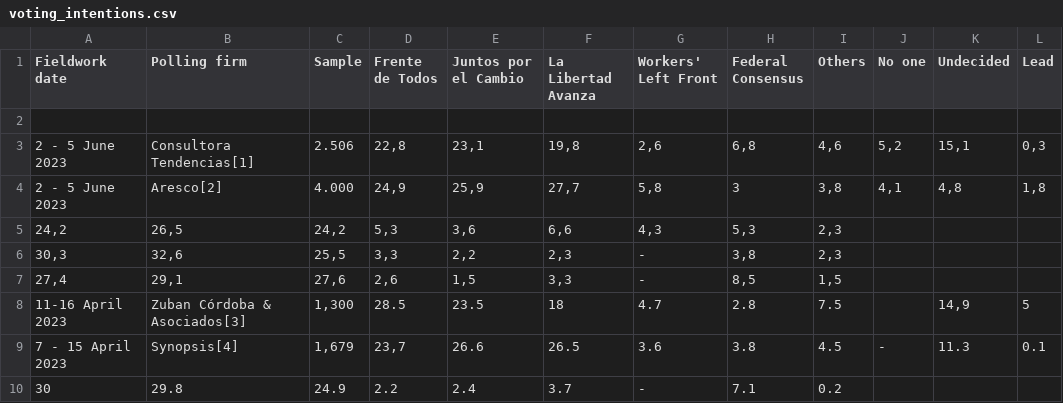
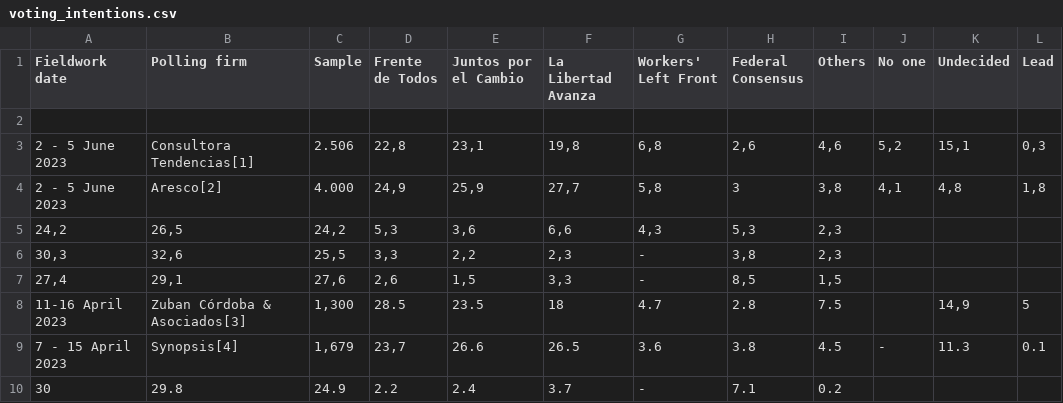
Before and after one commit to NewsAppsUMD/ARGPOLL2023, a CSV file: voting_intentions.csv, drawn as a sheet; only a part is shown.

Commit message:
Update voting intentions

```diff
--- a/voting_intentions.csv
+++ b/voting_intentions.csv
@@ -2,3 +2,3 @@ Fieldwork date,Polling firm,Sample,Frente de Todos,Juntos por el Cambio,La Liber
 ""
-2 - 5 June 2023,Consultora Tendencias[1],2.506,"22,8","23,1","19,8","2,6","6,8","4,6","5,2","15,1","0,3"
+2 - 5 June 2023,Consultora Tendencias[1],2.506,"22,8","23,1","19,8","6,8","2,6","4,6","5,2","15,1","0,3"
 2 - 5 June 2023,Aresco[2],4.000,"24,9","25,9","27,7","5,8",3,"3,8","4,1","4,8","1,8"
```
